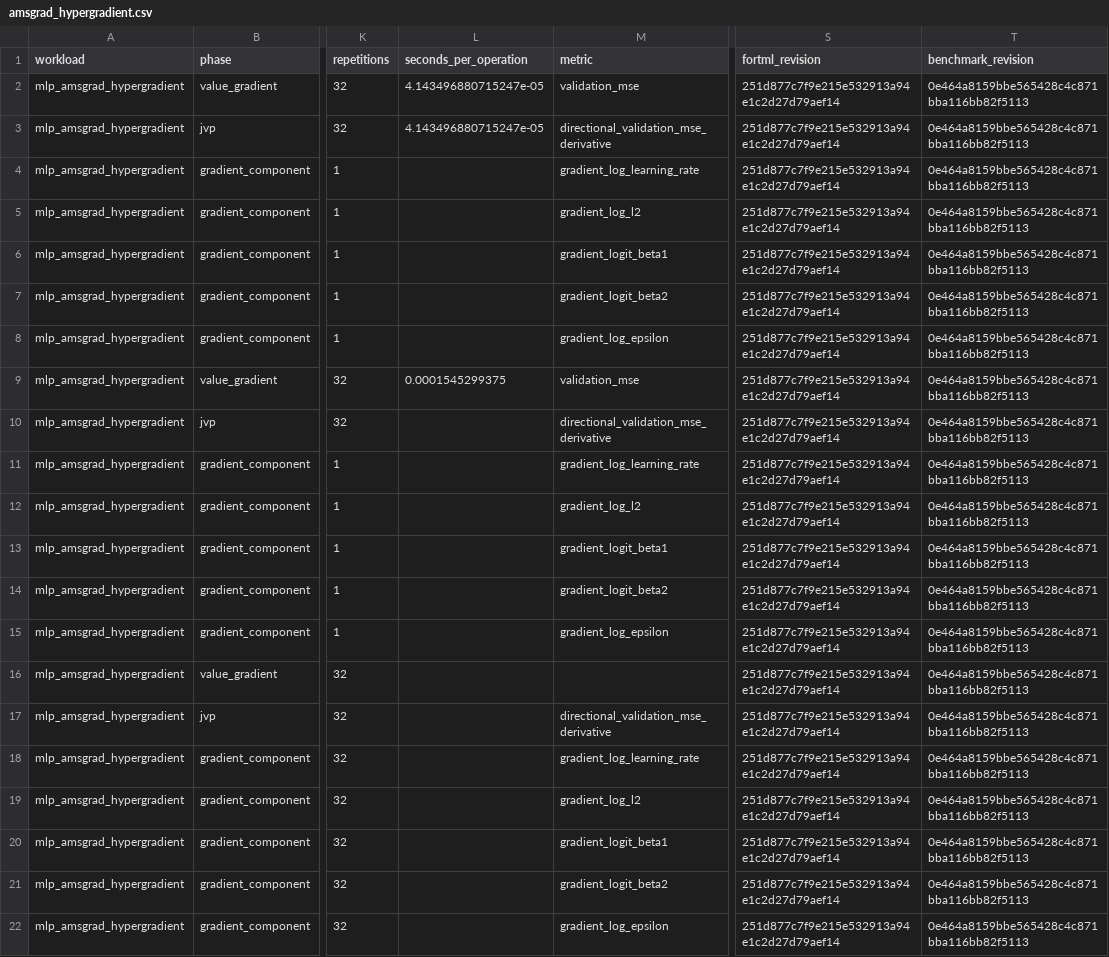
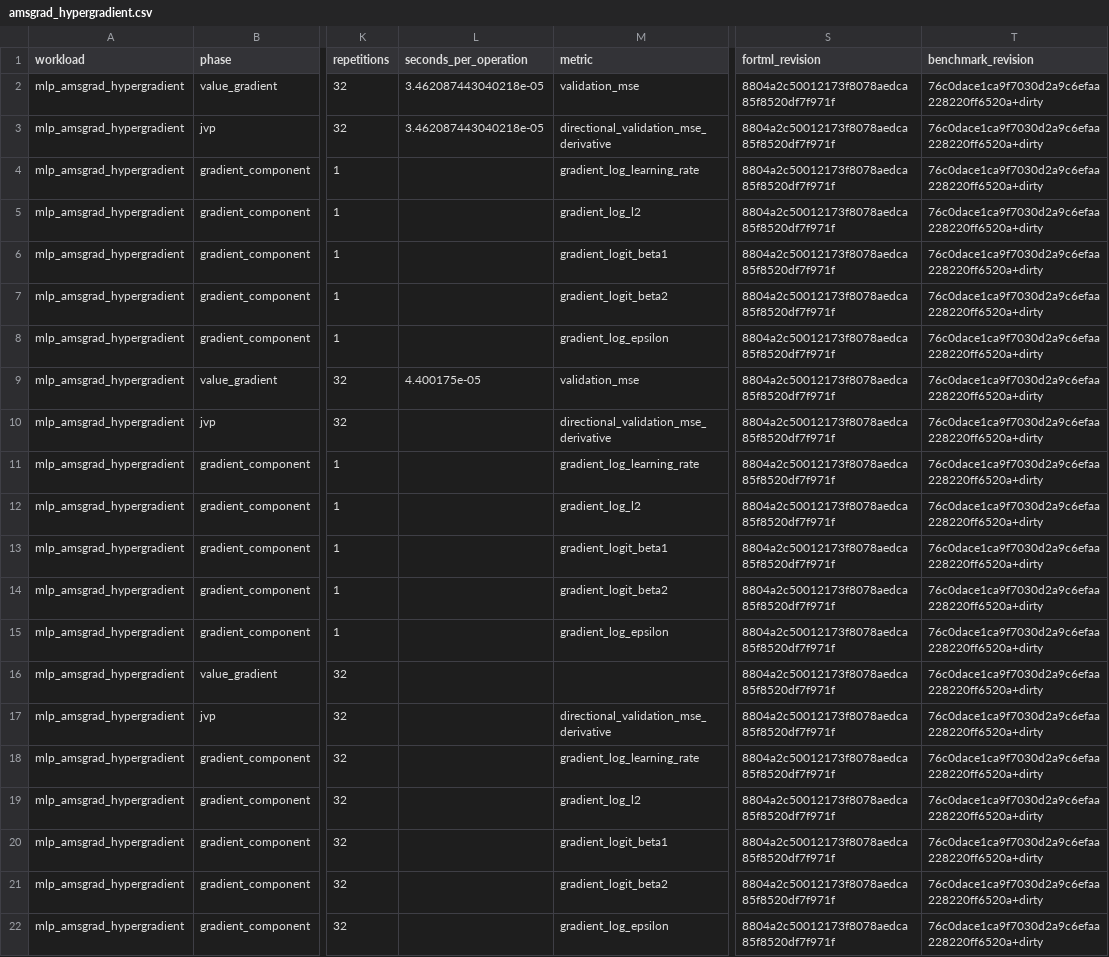
Before and after one commit to lazy-fortran/fortml-bench, a CSV file: results/amsgrad_hypergradient.csv, drawn as a sheet; only a part is shown, gaps mark what is left out; the diff names each change by its address in the sheet, - before the commit and + after, or states it on an @@ line.

Commit message:
bench: refresh new lane provenance

```diff
--- a/results/amsgrad_hypergradient.csv
+++ b/results/amsgrad_hypergradient.csv
-L2:L3 (seconds_per_operation): 4.143496880715247e-05
+L2:L3 (seconds_per_operation): 3.462087443040218e-05
-S2:S22 (fortml_revision): 251d877c7f9e215e532913a94e1c2d27d79aef14
+S2:S22 (fortml_revision): 8804a2c50012173f8078aedca85f8520df7f971f
-T2:T22 (benchmark_revision): 0e464a8159bbe565428c4c871bba116bb82f5113
+T2:T22 (benchmark_revision): 76c0dace1ca9f7030d2a9c6efaa228220ff6520a+dirty
-L9 (seconds_per_operation): 0.0001545299375
+L9 (seconds_per_operation): 4.400175e-05
```
Also changed, not shown: results/derivative_gp_spectral_mixture_hvp.csv, results/mlp_pca_initializer.csv, 2 other files.
